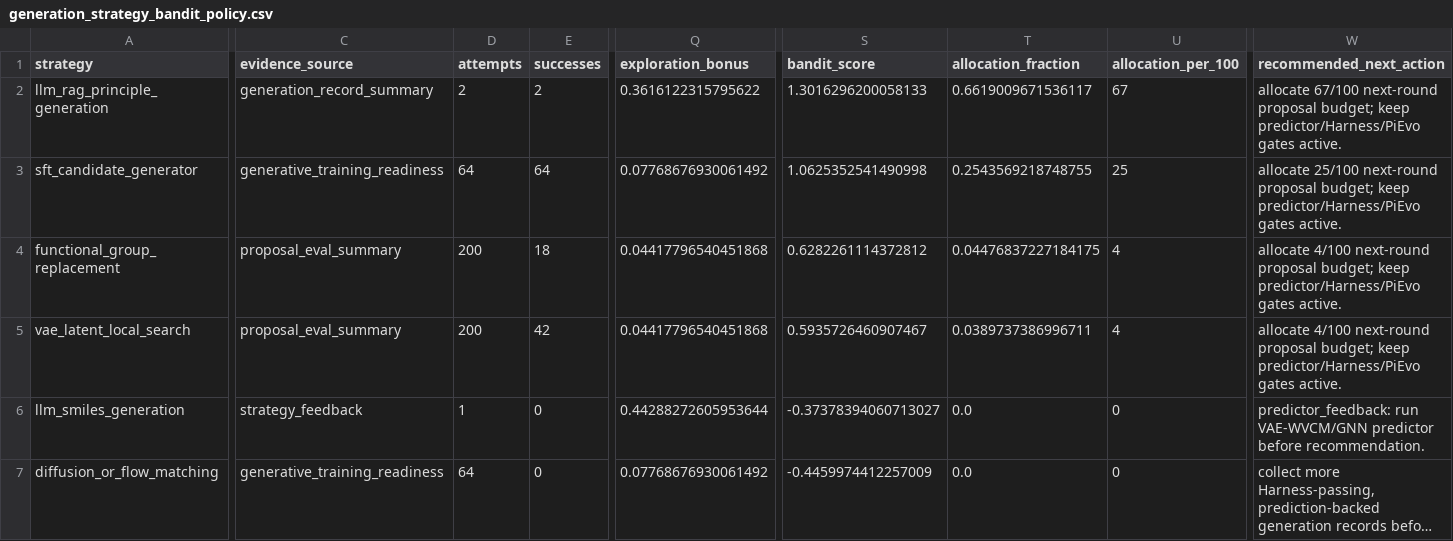
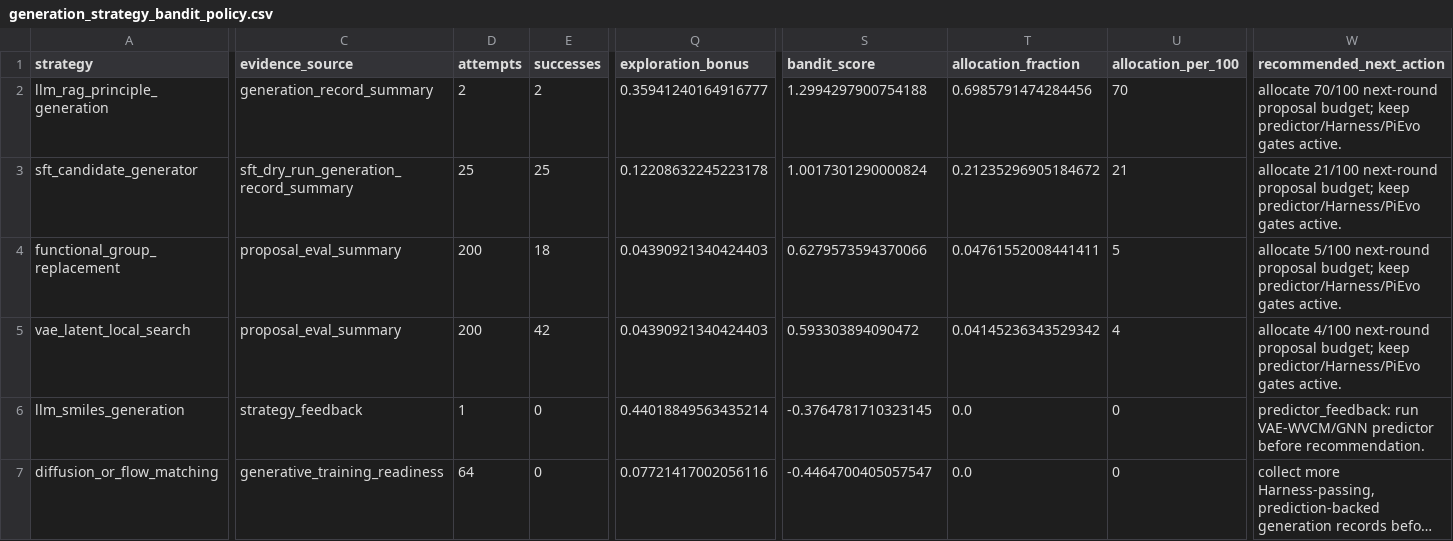
Before and after one commit to Cq-12345/smp02, a CSV file: artifacts/trail/generation_strategy_policy/generation_strategy_bandit_policy.csv, drawn as a sheet; only a part is shown, gaps mark what is left out; long unchanged cells end in …; the diff covers the shown part only; the diff names each change by its address in the sheet, - before the commit and + after, or states it on an @@ line.

```diff
--- a/artifacts/trail/generation_strategy_policy/generation_strategy_bandit_policy.csv
+++ b/artifacts/trail/generation_strategy_policy/generation_strategy_bandit_policy.csv
-Q2 (exploration_bonus): 0.3616122315795622
+Q2 (exploration_bonus): 0.35941240164916777
-S2 (bandit_score): 1.3016296200058133
+S2 (bandit_score): 1.2994297900754188
-T2 (allocation_fraction): 0.6619009671536117
+T2 (allocation_fraction): 0.6985791474284456
-U2 (allocation_per_100): 67
+U2 (allocation_per_100): 70
-W2 (recommended_next_action): allocate 67/100 next-round proposal…
+W2 (recommended_next_action): allocate 70/100 next-round proposal…
-C3 (evidence_source): generative_training_readiness
+C3 (evidence_source): sft_dry_run_generation_record_summary
-D3 (attempts): 64
+D3 (attempts): 25
-E3 (successes): 64
+E3 (successes): 25
-Q3 (exploration_bonus): 0.07768676930061492
+Q3 (exploration_bonus): 0.12208632245223178
-S3 (bandit_score): 1.0625352541490998
+S3 (bandit_score): 1.0017301290000824
-T3 (allocation_fraction): 0.2543569218748755
+T3 (allocation_fraction): 0.21235296905184672
-U3 (allocation_per_100): 25
+U3 (allocation_per_100): 21
-W3 (recommended_next_action): allocate 25/100 next-round proposal…
+W3 (recommended_next_action): allocate 21/100 next-round proposal…
-Q4:Q5 (exploration_bonus): 0.04417796540451868
+Q4:Q5 (exploration_bonus): 0.04390921340424403
-S4 (bandit_score): 0.6282261114372812
+S4 (bandit_score): 0.6279573594370066
-T4 (allocation_fraction): 0.04476837227184175
+T4 (allocation_fraction): 0.04761552008441411
-U4 (allocation_per_100): 4
+U4 (allocation_per_100): 5
-W4 (recommended_next_action): allocate 4/100 next-round proposal…
+W4 (recommended_next_action): allocate 5/100 next-round proposal…
-S5 (bandit_score): 0.5935726460907467
+S5 (bandit_score): 0.593303894090472
-T5 (allocation_fraction): 0.0389737386996711
+T5 (allocation_fraction): 0.04145236343529342
-Q6 (exploration_bonus): 0.44288272605953644
+Q6 (exploration_bonus): 0.44018849563435214
-S6 (bandit_score): -0.37378394060713027
+S6 (bandit_score): -0.3764781710323145
-Q7 (exploration_bonus): 0.07768676930061492
+Q7 (exploration_bonus): 0.07721417002056116
-S7 (bandit_score): -0.4459974412257009
+S7 (bandit_score): -0.4464700405057547
```
Also changed, not shown: 8 edited cells elsewhere in this file, 19 other files.
